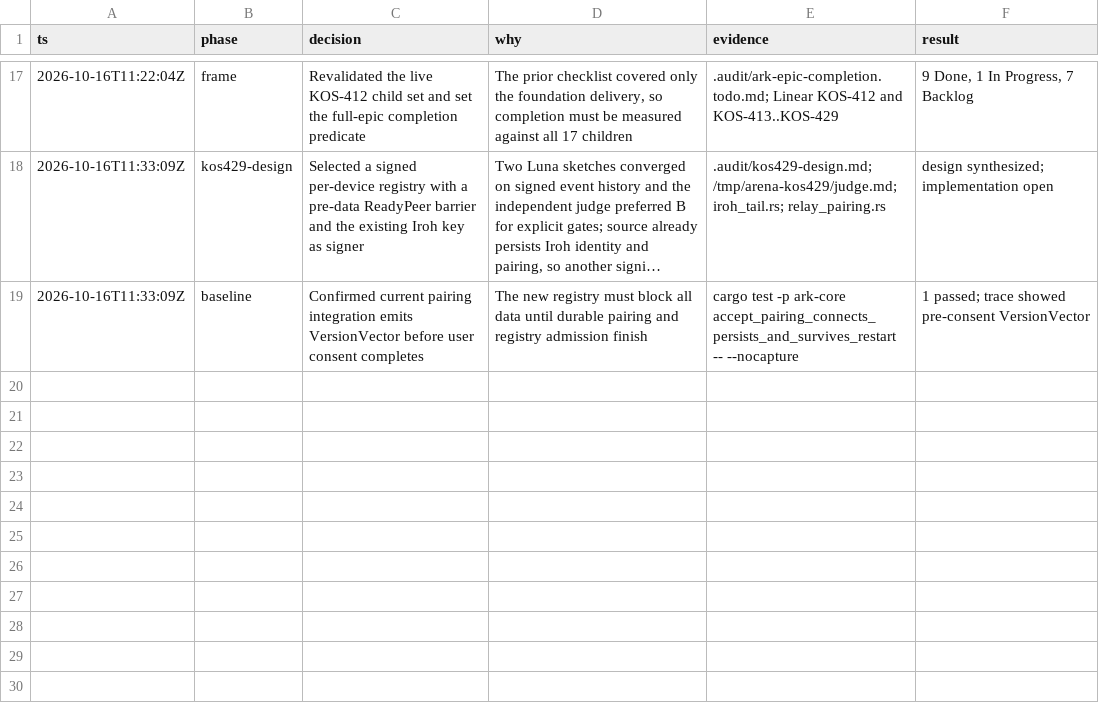
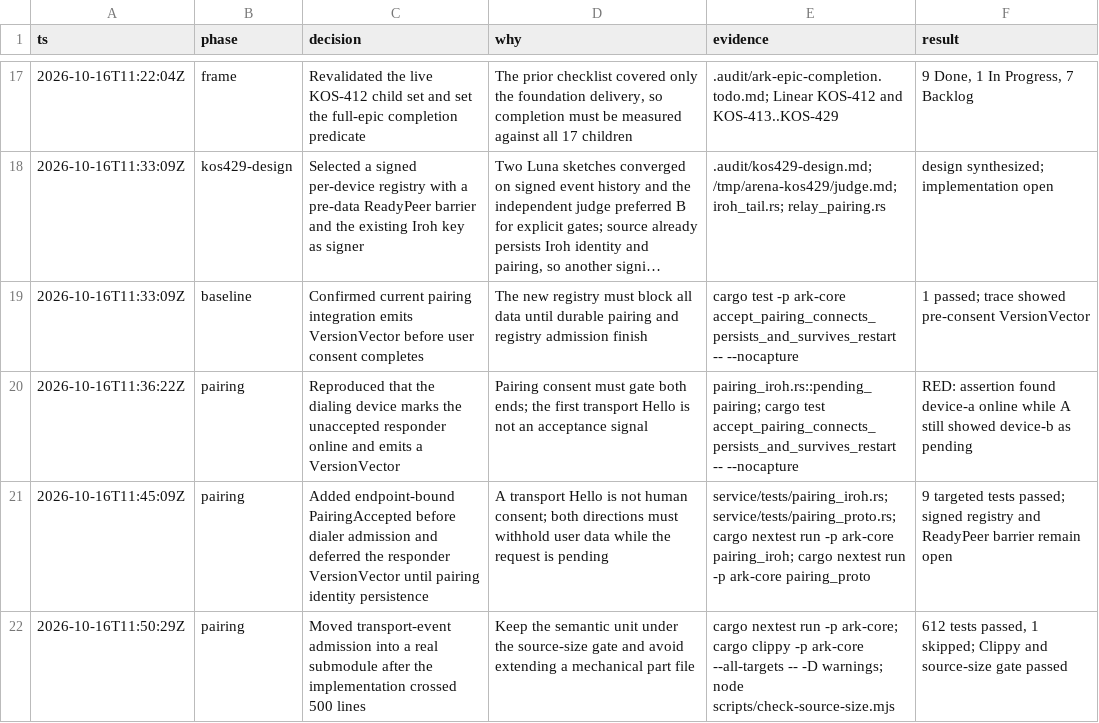
Before and after one commit to makekosmos/cortex, a TSV file: .audit/ark-exocortex.tsv, drawn as a sheet; only a part is shown, gaps mark what is left out; long unchanged cells end in …; the diff names each change by its address in the sheet, - before the commit and + after, or states it on an @@ line.

Commit message:
fix(ark): require explicit pairing acceptance

```diff
--- a/.audit/ark-exocortex.tsv
+++ b/.audit/ark-exocortex.tsv
+row 20: 2026-10-16T11:36:22Z | pairing | Reproduced that the dialing device marks the unaccepted responder online and emits a VersionVector | Pairing consent must gate both ends; the first transport Hello is not an acceptance signal | pairing_iroh.rs::pending_pairing; cargo test accept_pairing_connects_persists_and_survives_restart -- --nocapture | RED: assertion found device-a online while A still showed device-b as pending
+row 21: 2026-10-16T11:45:09Z | pairing | Added endpoint-bound PairingAccepted before dialer admission and deferred the responder VersionVector until pairing identity persistence | A transport Hello is not human consent; both directions must withhold user data while the request is pending | service/tests/pairing_iroh.rs; service/tests/pairing_proto.rs; cargo nextest run -p ark-core pairing_iroh; cargo nextest run -p ark-core pairing_proto | 9 targeted tests passed; signed registry and ReadyPeer barrier remain open
+row 22: 2026-10-16T11:50:29Z | pairing | Moved transport-event admission into a real submodule after the implementation crossed 500 lines | Keep the semantic unit under the source-size gate and avoid extending a mechanical part file | cargo nextest run -p ark-core; cargo clippy -p ark-core --all-targets -- -D warnings; node scripts/check-source-size.mjs | 612 tests passed, 1 skipped; Clippy and source-size gate passed
```
Also changed, not shown: 17 other files.
